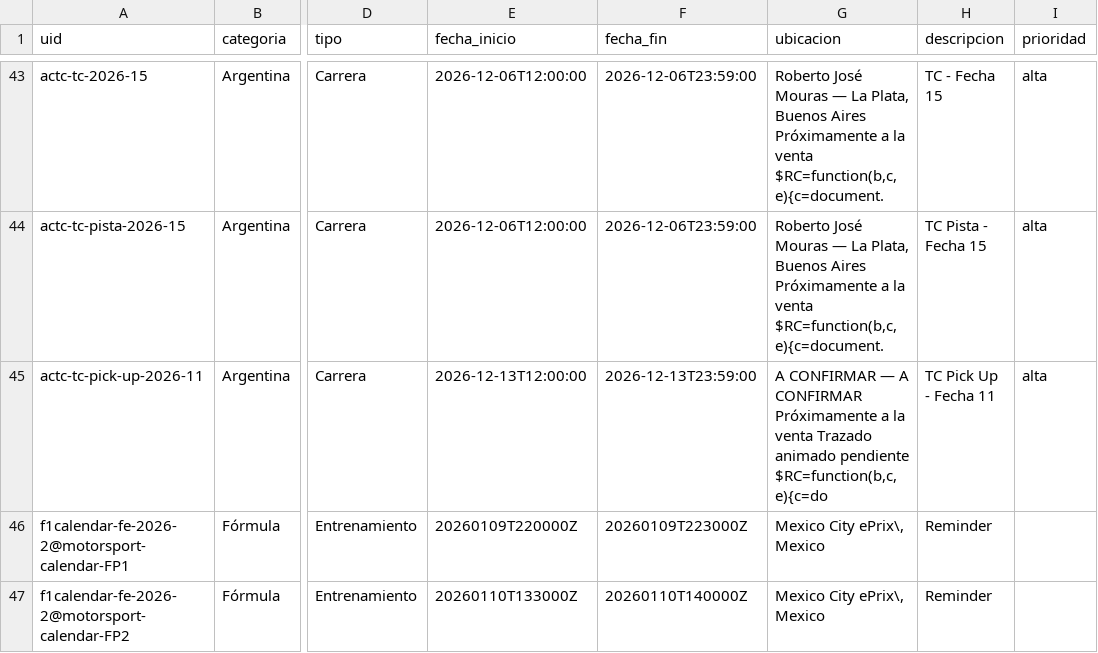
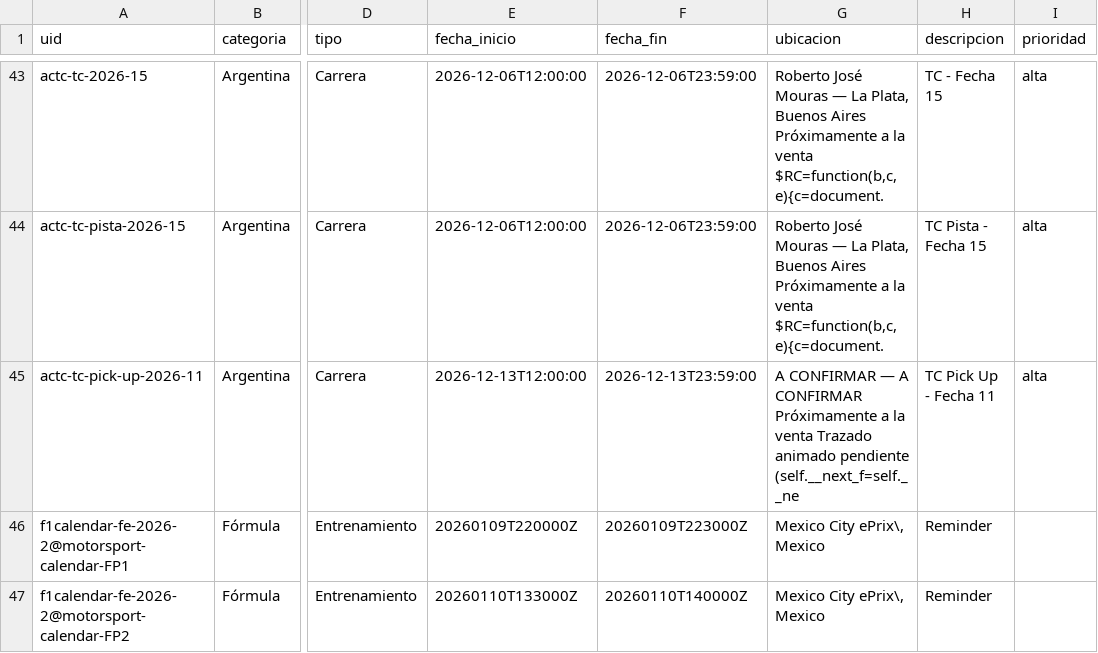
Before and after one commit to fatarrowthrower/Calendario-automatico-de-automovilismo, a CSV file: docs/events.csv, drawn as a sheet; only a part is shown, gaps mark what is left out; the diff names each change by its address in the sheet, - before the commit and + after, or states it on an @@ line.

```diff
--- a/docs/events.csv
+++ b/docs/events.csv
-G45 (ubicacion): …animado pendiente $RC=function(b,c,e){c=do
+G45 (ubicacion): …animado pendiente (self.__next_f=self.__ne
```
Also changed, not shown: data/events.csv, 5 other files.
